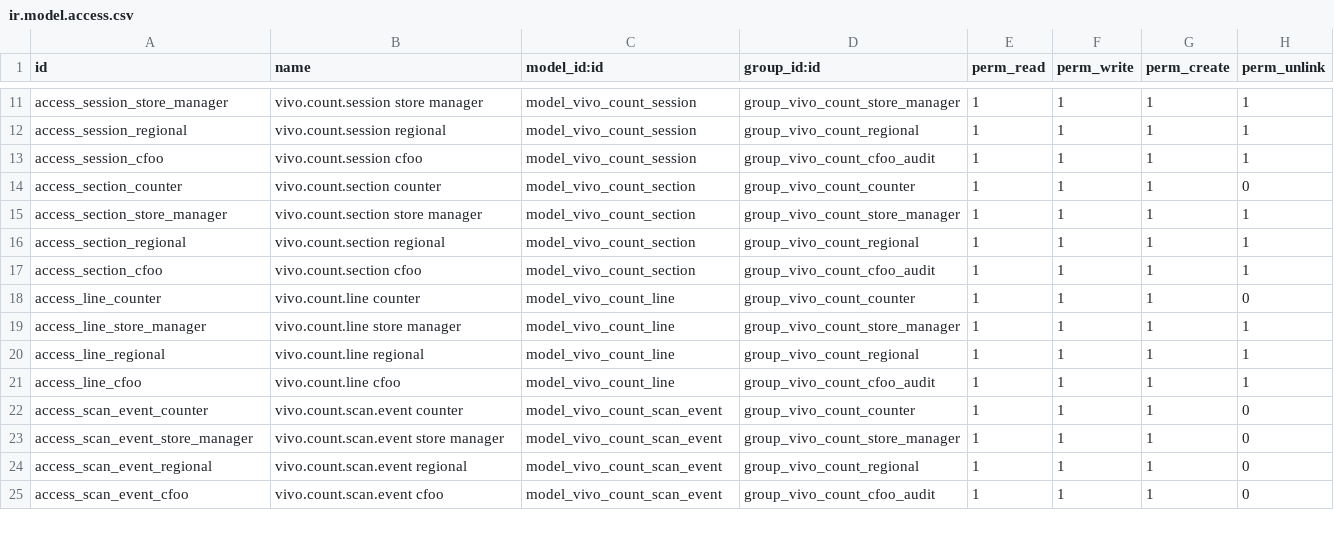
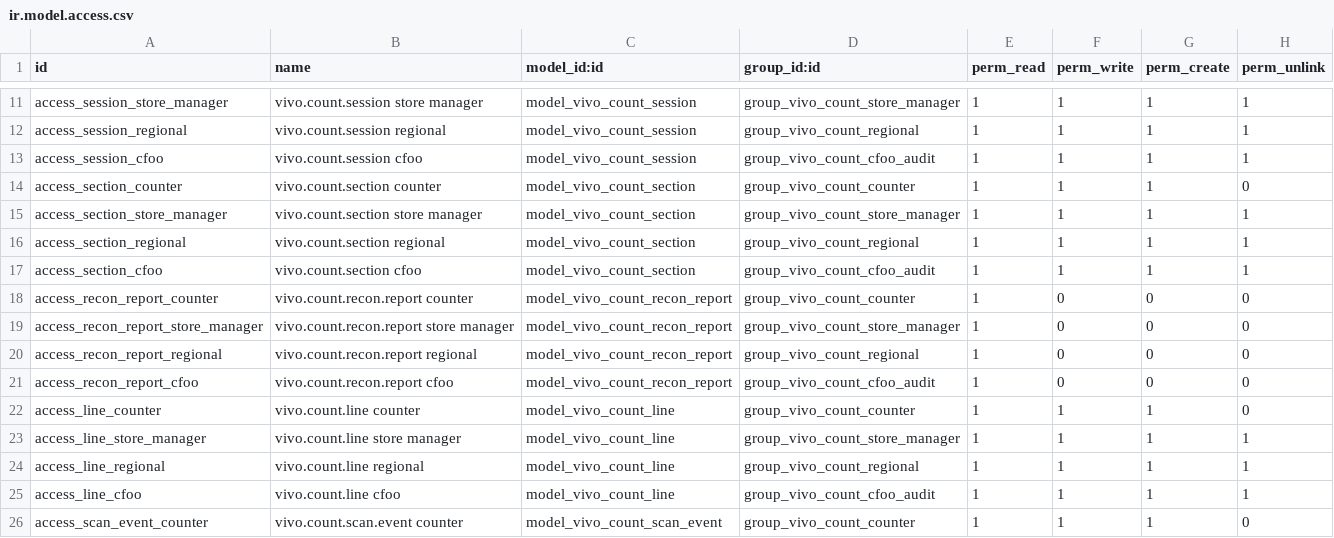
Before and after one commit to stephennkihara-a11y/vivo_stock_count, a CSV file: security/ir.model.access.csv, drawn as a sheet; only a part is shown, gaps mark what is left out; the shorter side is filled out with more unchanged rows; the diff names each change by its address in the sheet, - before the commit and + after, or states it on an @@ line.

```diff
--- a/security/ir.model.access.csv
+++ b/security/ir.model.access.csv
+row 18: access_recon_report_counter | vivo.count.recon.report counter | model_vivo_count_recon_report | group_vivo_count_counter | 1 | 0 | 0 | 0
+row 19: access_recon_report_store_manager | vivo.count.recon.report store manager | model_vivo_count_recon_report | group_vivo_count_store_manager | 1 | 0 | 0 | 0
+row 20: access_recon_report_regional | vivo.count.recon.report regional | model_vivo_count_recon_report | group_vivo_count_regional | 1 | 0 | 0 | 0
+row 21: access_recon_report_cfoo | vivo.count.recon.report cfoo | model_vivo_count_recon_report | group_vivo_count_cfoo_audit | 1 | 0 | 0 | 0
```
Also changed, not shown: 9 other files.
